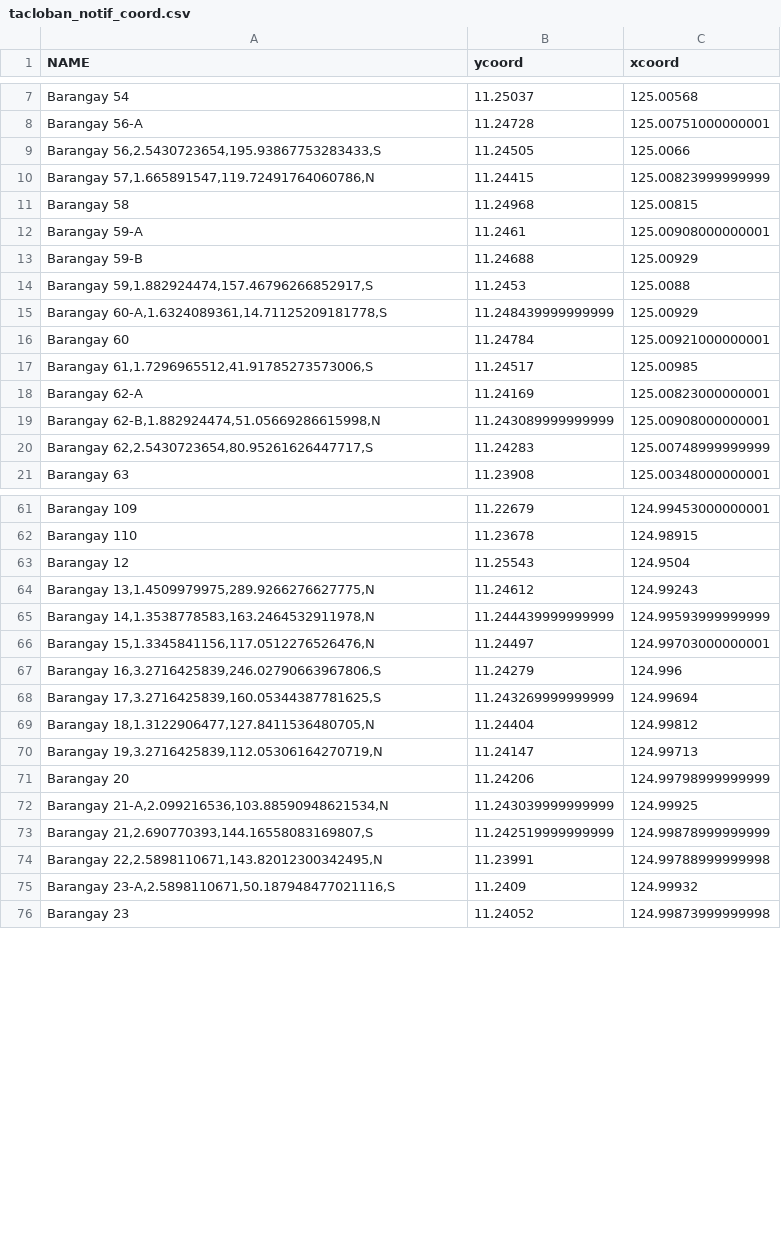
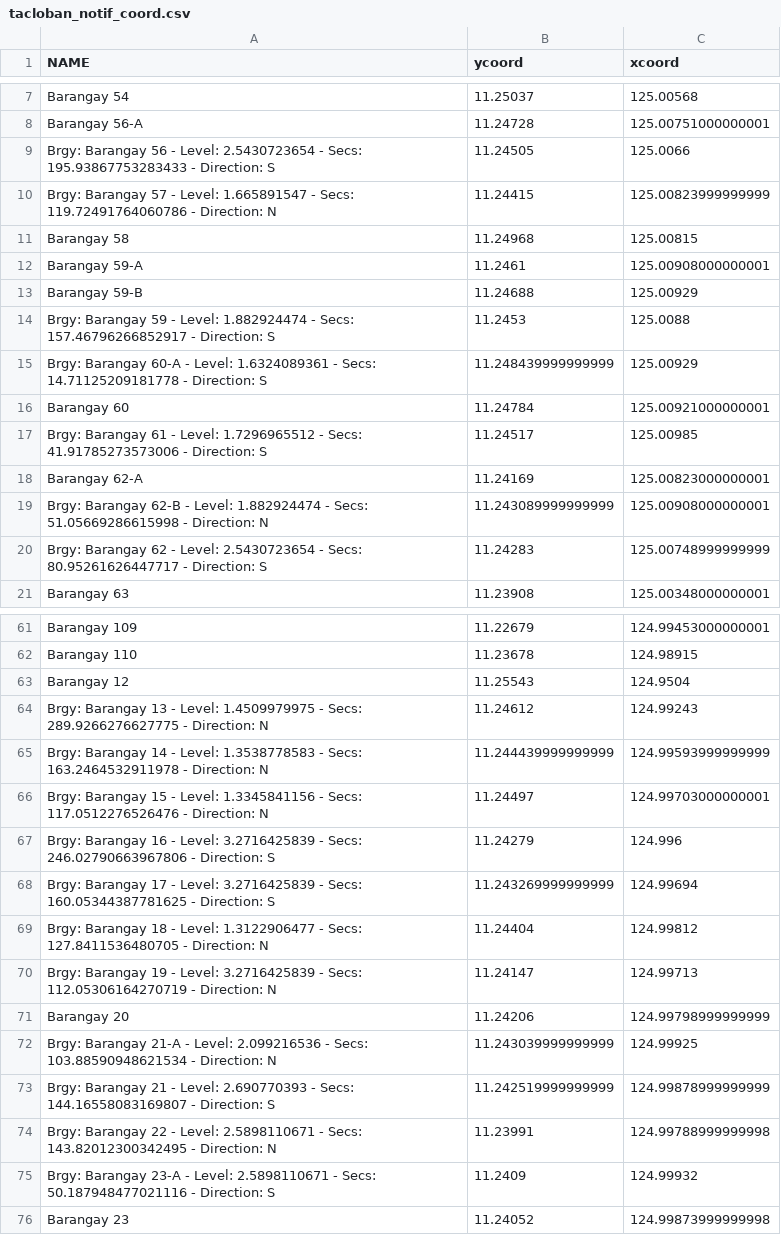
Before and after one commit to MatchaBrentea/stormsurgefiles, a CSV file: tacloban_notif_coord.csv, drawn as a sheet; only a part is shown, gaps mark what is left out; the diff covers the shown part only.

```diff
--- a/tacloban_notif_coord.csv
+++ b/tacloban_notif_coord.csv
@@ -8,4 +8,4 @@ Barangay 54,11.25037,125.00568
 Barangay 56-A,11.24728,125.00751000000001
-"Barangay 56,2.5430723654,195.93867753283433,S",11.24505,125.0066
-"Barangay 57,1.665891547,119.72491764060786,N",11.24415,125.00823999999999
+Brgy: Barangay 56 - Level: 2.5430723654 - Secs: 195.93867753283433 - Direction: S,11.24505,125.0066
+Brgy: Barangay 57 - Level: 1.665891547 - Secs: 119.72491764060786 - Direction: N,11.24415,125.00823999999999
 Barangay 58,11.24968,125.00815
@@ -13,9 +13,9 @@ Barangay 59-A,11.2461,125.00908000000001
 Barangay 59-B,11.24688,125.00929
-"Barangay 59,1.882924474,157.46796266852917,S",11.2453,125.0088
-"Barangay 60-A,1.6324089361,14.71125209181778,S",11.248439999999999,125.00929
+Brgy: Barangay 59 - Level: 1.882924474 - Secs: 157.46796266852917 - Direction: S,11.2453,125.0088
+Brgy: Barangay 60-A - Level: 1.6324089361 - Secs: 14.71125209181778 - Direction: S,11.248439999999999,125.00929
 Barangay 60,11.24784,125.00921000000001
-"Barangay 61,1.7296965512,41.91785273573006,S",11.24517,125.00985
+Brgy: Barangay 61 - Level: 1.7296965512 - Secs: 41.91785273573006 - Direction: S,11.24517,125.00985
 Barangay 62-A,11.24169,125.00823000000001
-"Barangay 62-B,1.882924474,51.05669286615998,N",11.243089999999999,125.00908000000001
-"Barangay 62,2.5430723654,80.95261626447717,S",11.24283,125.00748999999999
+Brgy: Barangay 62-B - Level: 1.882924474 - Secs: 51.05669286615998 - Direction: N,11.243089999999999,125.00908000000001
+Brgy: Barangay 62 - Level: 2.5430723654 - Secs: 80.95261626447717 - Direction: S,11.24283,125.00748999999999
 Barangay 63,11.23908,125.00348000000001
@@ -63,14 +63,14 @@ Barangay 110,11.23678,124.98915
 Barangay 12,11.25543,124.9504
-"Barangay 13,1.4509979975,289.9266276627775,N",11.24612,124.99243
-"Barangay 14,1.3538778583,163.2464532911978,N",11.244439999999999,124.99593999999999
-"Barangay 15,1.3345841156,117.0512276526476,N",11.24497,124.99703000000001
-"Barangay 16,3.2716425839,246.02790663967806,S",11.24279,124.996
-"Barangay 17,3.2716425839,160.05344387781625,S",11.243269999999999,124.99694
-"Barangay 18,1.3122906477,127.8411536480705,N",11.24404,124.99812
-"Barangay 19,3.2716425839,112.05306164270719,N",11.24147,124.99713
+Brgy: Barangay 13 - Level: 1.4509979975 - Secs: 289.9266276627775 - Direction: N,11.24612,124.99243
+Brgy: Barangay 14 - Level: 1.3538778583 - Secs: 163.2464532911978 - Direction: N,11.244439999999999,124.99593999999999
+Brgy: Barangay 15 - Level: 1.3345841156 - Secs: 117.0512276526476 - Direction: N,11.24497,124.99703000000001
+Brgy: Barangay 16 - Level: 3.2716425839 - Secs: 246.02790663967806 - Direction: S,11.24279,124.996
+Brgy: Barangay 17 - Level: 3.2716425839 - Secs: 160.05344387781625 - Direction: S,11.243269999999999,124.99694
+Brgy: Barangay 18 - Level: 1.3122906477 - Secs: 127.8411536480705 - Direction: N,11.24404,124.99812
+Brgy: Barangay 19 - Level: 3.2716425839 - Secs: 112.05306164270719 - Direction: N,11.24147,124.99713
 Barangay 20,11.24206,124.99798999999999
-"Barangay 21-A,2.099216536,103.88590948621534,N",11.243039999999999,124.99925
-"Barangay 21,2.690770393,144.16558083169807,S",11.242519999999999,124.99878999999999
-"Barangay 22,2.5898110671,143.82012300342495,N",11.23991,124.99788999999998
-"Barangay 23-A,2.5898110671,50.187948477021116,S",11.2409,124.99932
+Brgy: Barangay 21-A - Level: 2.099216536 - Secs: 103.88590948621534 - Direction: N,11.243039999999999,124.99925
+Brgy: Barangay 21 - Level: 2.690770393 - Secs: 144.16558083169807 - Direction: S,11.242519999999999,124.99878999999999
+Brgy: Barangay 22 - Level: 2.5898110671 - Secs: 143.82012300342495 - Direction: N,11.23991,124.99788999999998
+Brgy: Barangay 23-A - Level: 2.5898110671 - Secs: 50.187948477021116 - Direction: S,11.2409,124.99932
 Barangay 23,11.24052,124.99873999999998
```
Also changed, not shown: 29 edited cells elsewhere in this file.
